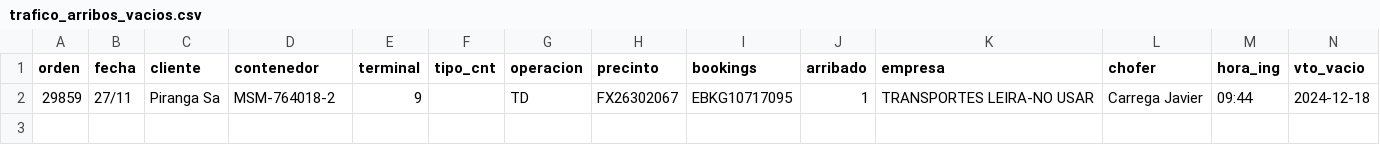
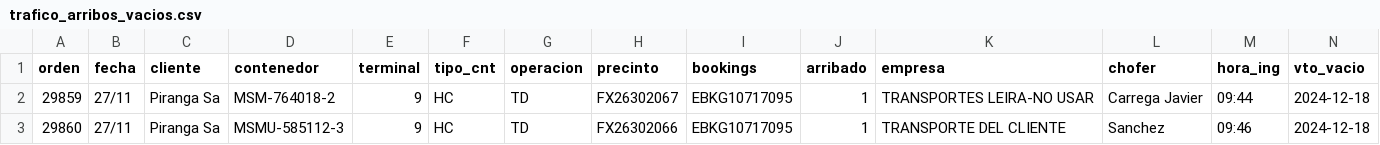
Before and after one commit to marajadesantelmo/dassa_operativo_stream, a CSV file: data/trafico_arribos_vacios.csv, drawn as a sheet; only a part is shown; rows hold the shown columns only; the diff names each change by its address in the sheet, - before the commit and + after, or states it on an @@ line.

```diff
--- a/data/trafico_arribos_vacios.csv
+++ b/data/trafico_arribos_vacios.csv
-F2 (tipo_cnt): (empty)
+F2 (tipo_cnt): HC
+row 3: 29860 | 27/11 | Piranga Sa | MSMU-585112-3 | 9 | HC | TD | FX26302066 | EBKG10717095 | 1 | TRANSPORTE DEL CLIENTE | Sanchez | 09:46 | 2024-12-18
```
Also changed, not shown: data/arribos.csv, 1 other file.
